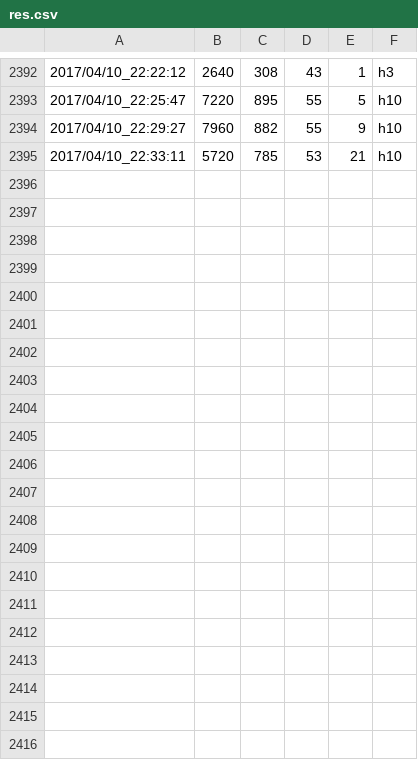
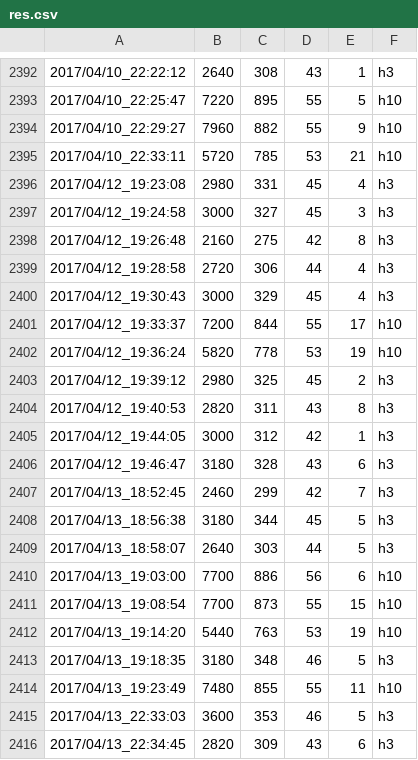
Before and after one commit to cygkichi/osusi, a CSV file: res.csv, drawn as a sheet; only a part is shown, gaps mark what is left out; the diff names each change by its address in the sheet, - before the commit and + after, or states it on an @@ line.

```diff
--- a/res.csv
+++ b/res.csv
+row 2396: 2017/04/12_19:23:08 | 2980 | 331 | 45 | 4 | h3
+row 2397: 2017/04/12_19:24:58 | 3000 | 327 | 45 | 3 | h3
+row 2398: 2017/04/12_19:26:48 | 2160 | 275 | 42 | 8 | h3
+row 2399: 2017/04/12_19:28:58 | 2720 | 306 | 44 | 4 | h3
+row 2400: 2017/04/12_19:30:43 | 3000 | 329 | 45 | 4 | h3
+row 2401: 2017/04/12_19:33:37 | 7200 | 844 | 55 | 17 | h10
+row 2402: 2017/04/12_19:36:24 | 5820 | 778 | 53 | 19 | h10
+row 2403: 2017/04/12_19:39:12 | 2980 | 325 | 45 | 2 | h3
+row 2404: 2017/04/12_19:40:53 | 2820 | 311 | 43 | 8 | h3
+row 2405: 2017/04/12_19:44:05 | 3000 | 312 | 42 | 1 | h3
+row 2406: 2017/04/12_19:46:47 | 3180 | 328 | 43 | 6 | h3
+row 2407: 2017/04/13_18:52:45 | 2460 | 299 | 42 | 7 | h3
+row 2408: 2017/04/13_18:56:38 | 3180 | 344 | 45 | 5 | h3
+row 2409: 2017/04/13_18:58:07 | 2640 | 303 | 44 | 5 | h3
+row 2410: 2017/04/13_19:03:00 | 7700 | 886 | 56 | 6 | h10
+row 2411: 2017/04/13_19:08:54 | 7700 | 873 | 55 | 15 | h10
+row 2412: 2017/04/13_19:14:20 | 5440 | 763 | 53 | 19 | h10
+row 2413: 2017/04/13_19:18:35 | 3180 | 348 | 46 | 5 | h3
+row 2414: 2017/04/13_19:23:49 | 7480 | 855 | 55 | 11 | h10
+row 2415: 2017/04/13_22:33:03 | 3600 | 353 | 46 | 5 | h3
+row 2416: 2017/04/13_22:34:45 | 2820 | 309 | 43 | 6 | h3
```
Also changed, not shown: 18 other files.
